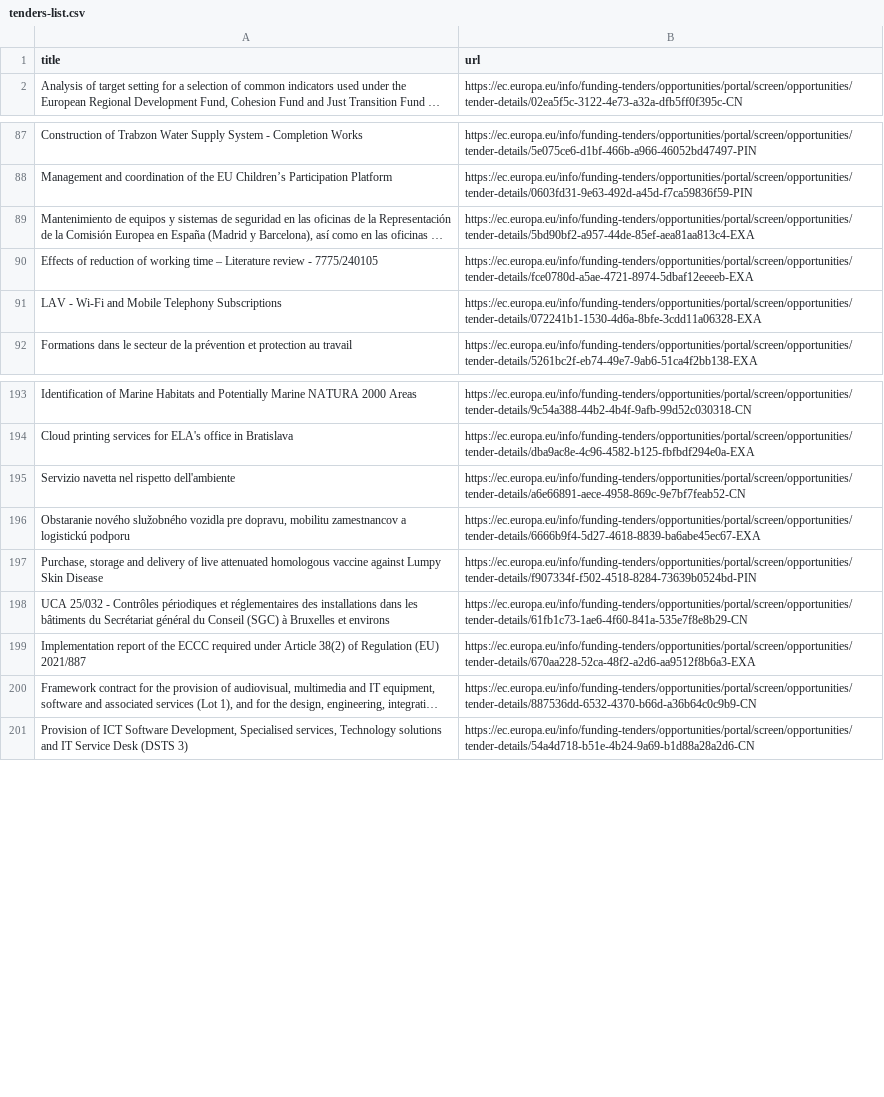
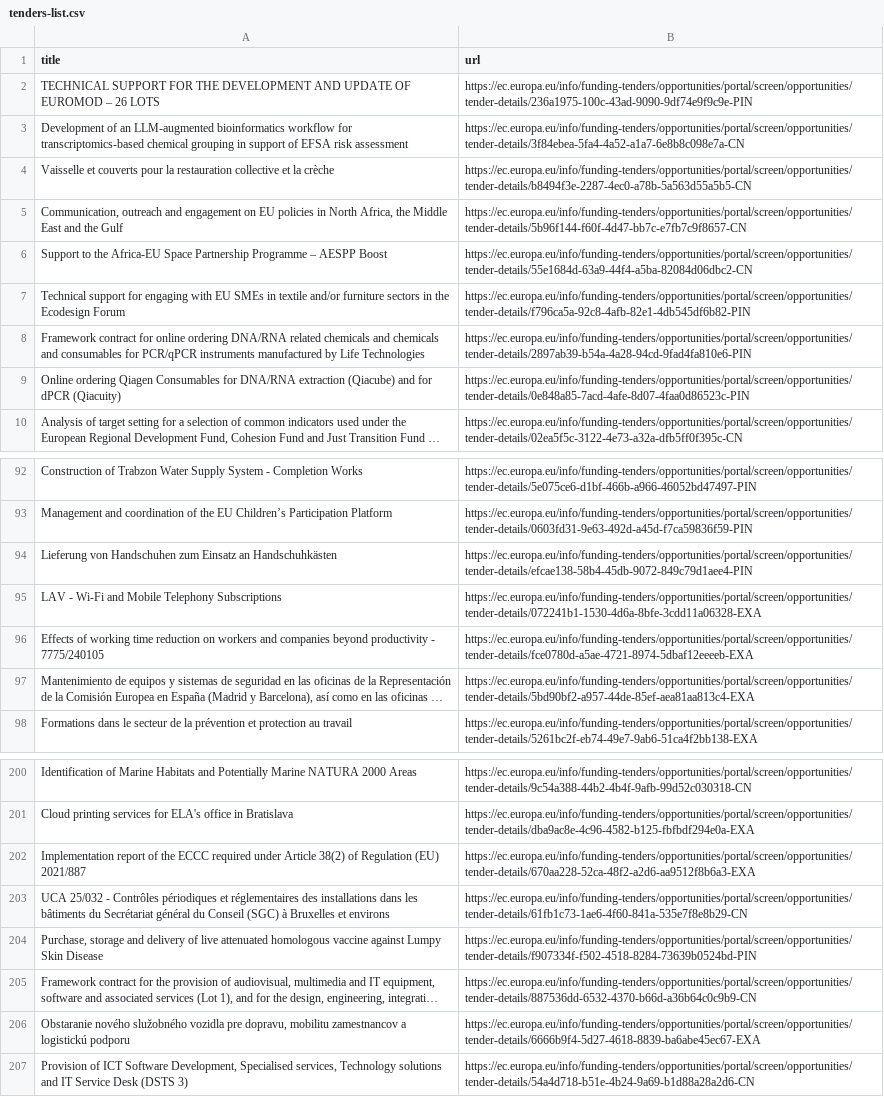
Before and after one commit to Lobal-coder/eufundsscraper, a CSV file: docs/tenders-list.csv, drawn as a sheet; only a part is shown, gaps mark what is left out; long unchanged cells end in …; removed rows and columns are numbered as before the commit, all else as after; the diff covers the shown part only; the diff names each change by its address in the sheet, - before the commit and + after, or states it on an @@ line.

```diff
--- a/docs/tenders-list.csv
+++ b/docs/tenders-list.csv
+row 2: TECHNICAL SUPPORT FOR THE DEVELOPMENT AND UPDATE OF EUROMOD – 26 LOTS | https://ec.europa.eu/info/funding-tenders/opportunities/portal/screen/opportunities/tender-details/236a1975-100c-43ad-9090-9df74e9f9c9e-PIN
+row 3: Development of an LLM-augmented bioinformatics workflow for transcriptomics-based chemical grouping in support of EFSA risk assessment | https://ec.europa.eu/info/funding-tenders/opportunities/portal/screen/opportunities/tender-details/3f84ebea-5fa4-4a52-a1a7-6e8b8c098e7a-CN
+row 4: Vaisselle et couverts pour la restauration collective et la crèche | https://ec.europa.eu/info/funding-tenders/opportunities/portal/screen/opportunities/tender-details/b8494f3e-2287-4ec0-a78b-5a563d55a5b5-CN
+row 5: Communication, outreach and engagement on EU policies in North Africa, the Middle East and the Gulf | https://ec.europa.eu/info/funding-tenders/opportunities/portal/screen/opportunities/tender-details/5b96f144-f60f-4d47-bb7c-e7fb7c9f8657-CN
+row 6: Support to the Africa-EU Space Partnership Programme – AESPP Boost | https://ec.europa.eu/info/funding-tenders/opportunities/portal/screen/opportunities/tender-details/55e1684d-63a9-44f4-a5ba-82084d06dbc2-CN
+row 7: Technical support for engaging with EU SMEs in textile and/or furniture sectors in the Ecodesign Forum | https://ec.europa.eu/info/funding-tenders/opportunities/portal/screen/opportunities/tender-details/f796ca5a-92c8-4afb-82e1-4db545df6b82-PIN
+row 8: Framework contract for online ordering DNA/RNA related chemicals and chemicals and consumables for PCR/qPCR instruments manufactured by Life Technologies | https://ec.europa.eu/info/funding-tenders/opportunities/portal/screen/opportunities/tender-details/2897ab39-b54a-4a28-94cd-9fad4fa810e6-PIN
+row 9: Online ordering Qiagen Consumables for DNA/RNA extraction (Qiacube) and for dPCR (Qiacuity) | https://ec.europa.eu/info/funding-tenders/opportunities/portal/screen/opportunities/tender-details/0e848a85-7acd-4afe-8d07-4faa0d86523c-PIN
@@ row 83 moved to row 94: Lieferung von Handschuhen zum Einsatz an… @@
@@ row 91 moved to row 95: LAV - Wi-Fi and Mobile Telephony Subscri… @@
+row 96: Effects of working time reduction on workers and companies beyond productivity - 7775/240105 | https://ec.europa.eu/info/funding-tenders/opportunities/portal/screen/opportunities/tender-details/fce0780d-a5ae-4721-8974-5dbaf12eeeeb-EXA
-row 90: Effects of reduction of working time – Literature review - 7775/240105 | https://ec.europa.eu/info/funding-tenders/opportunities/portal/screen/opportunities/tender-details/fce0780d-a5ae-4721-8974-5dbaf12eeeeb-EXA
-row 195: Servizio navetta nel rispetto dell'ambiente | https://ec.europa.eu/info/funding-tenders/opportunities/portal/screen/opportunities/tender-details/a6e66891-aece-4958-869c-9e7bf7feab52-CN
@@ row 199 moved to row 202: Implementation report of the ECCC requir… @@
@@ row 198 moved to row 203: UCA 25/032 - Contrôles périodiques et ré… @@
@@ row 197 moved to row 204: Purchase, storage and delivery of live a… @@
@@ row 200 moved to row 205: Framework contract for the provision of … @@
```
Also changed, not shown: 1 added row, 5 removed rows and 30 moved rows elsewhere in this file, docs/funding-list.csv, docs/funding_enriched.csv, 6 other files.
